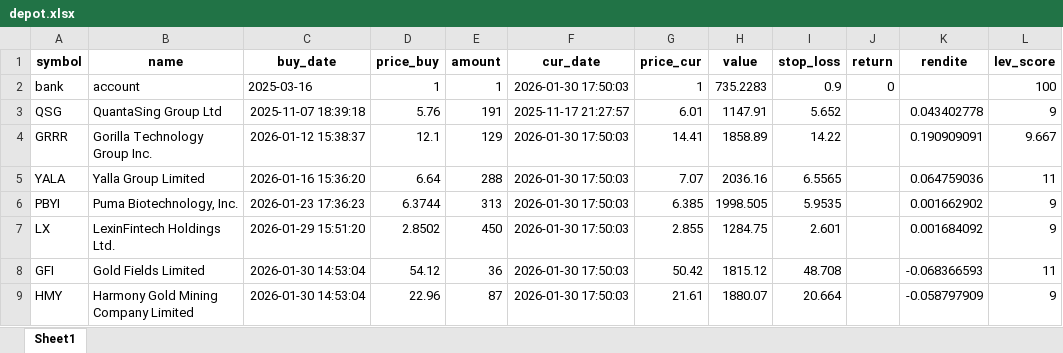
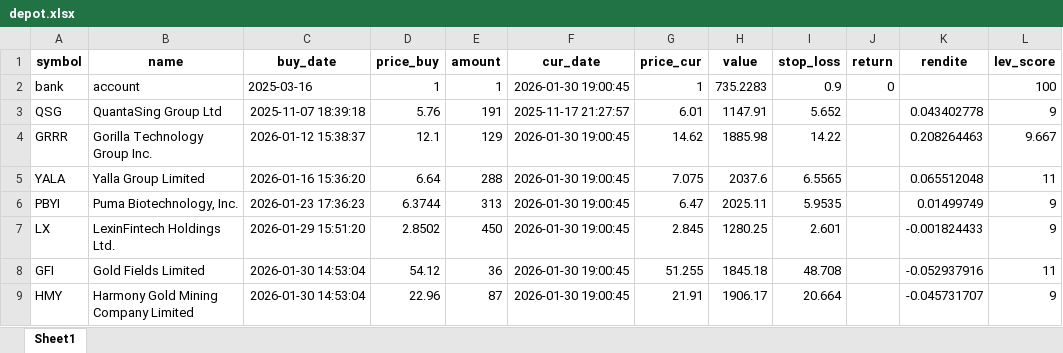
Before and after one commit to ThorstenBLN/data_stocks, an Excel workbook: data/depot.xlsx, sheet Sheet1, drawn as a sheet; values as stored, in another font and other column widths than the file's, no borders; the diff names each change by its address in the sheet, - before the commit and + after, or states it on an @@ line.

```diff
--- a/data/depot.xlsx (sheet Sheet1)
+++ b/data/depot.xlsx (sheet Sheet1)
-F2 (cur_date): 2026-01-30 17:50:03
+F2 (cur_date): 2026-01-30 19:00:45
-F4:F9 (cur_date): 2026-01-30 17:50:03
+F4:F9 (cur_date): 2026-01-30 19:00:45
-G4 (price_cur): 14.41
+G4 (price_cur): 14.62
-H4 (value): 1858.89
+H4 (value): 1885.98
-K4 (rendite): 0.190909091
+K4 (rendite): 0.208264463
-G5 (price_cur): 7.07
+G5 (price_cur): 7.075
-H5 (value): 2036.16
+H5 (value): 2037.6
-K5 (rendite): 0.064759036
+K5 (rendite): 0.065512048
-G6 (price_cur): 6.385
+G6 (price_cur): 6.47
-H6 (value): 1998.505
+H6 (value): 2025.11
-K6 (rendite): 0.001662902
+K6 (rendite): 0.01499749
-G7 (price_cur): 2.855
+G7 (price_cur): 2.845
-H7 (value): 1284.75
+H7 (value): 1280.25
-K7 (rendite): 0.001684092
+K7 (rendite): -0.001824433
-G8 (price_cur): 50.42
+G8 (price_cur): 51.255
-H8 (value): 1815.12
+H8 (value): 1845.18
-K8 (rendite): -0.068366593
+K8 (rendite): -0.052937916
-G9 (price_cur): 21.61
+G9 (price_cur): 21.91
-H9 (value): 1880.07
+H9 (value): 1906.17
-K9 (rendite): -0.058797909
+K9 (rendite): -0.045731707
```
Also changed, not shown: data/transactions.xlsx, 1 other file.
